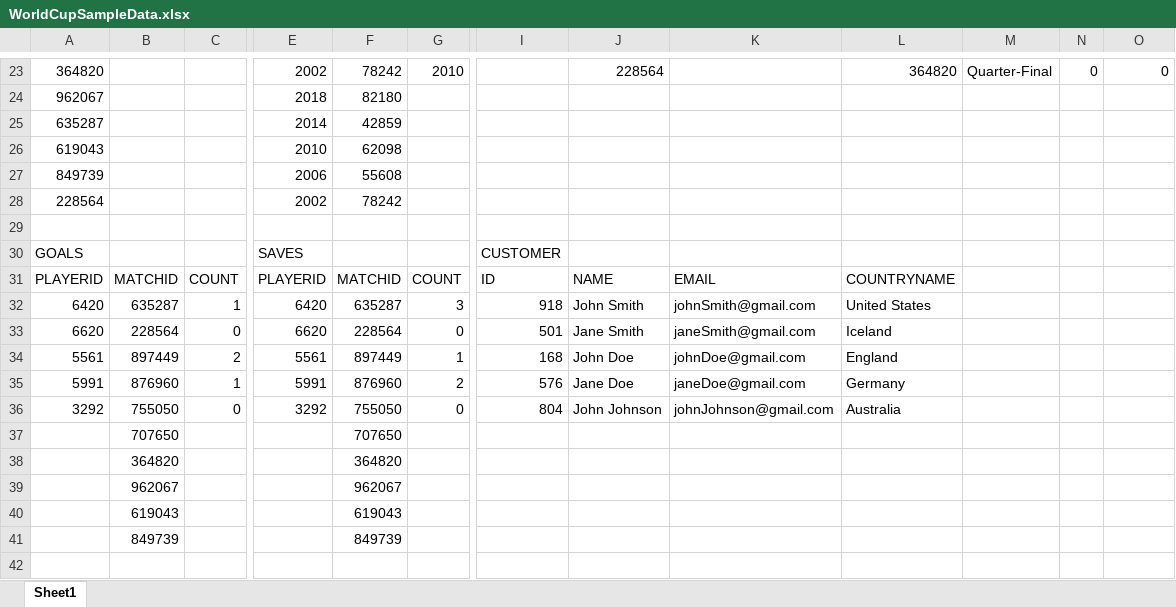
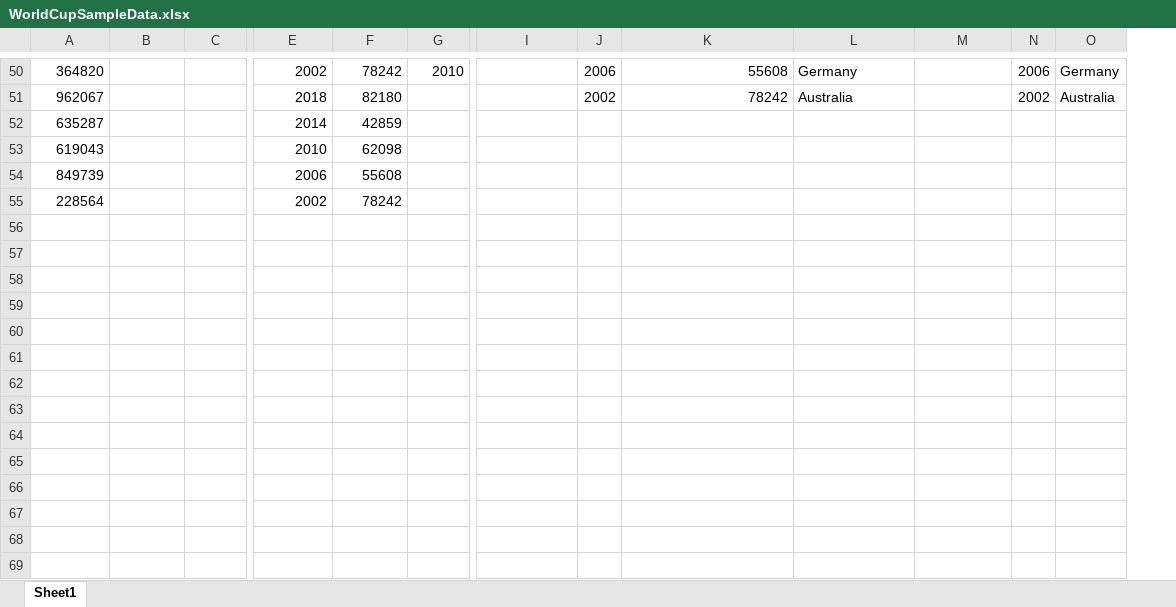
Before and after one commit to jesseClegg/WorldCupDataBaseSQL, an Excel workbook: WorldCupSampleData.xlsx, sheet Sheet1, drawn as a sheet; only a part is shown, gaps mark what is left out; values as stored, in another font and other column widths than the file's, no cell formats; removed rows and columns are numbered as before the commit, all else as after; rows hold the shown columns only; the diff covers the shown part only; the diff names each change by its address in the sheet, - before the commit and + after, or states it on an @@ line.

```diff
--- a/WorldCupSampleData.xlsx (sheet Sheet1)
+++ b/WorldCupSampleData.xlsx (sheet Sheet1)
-column I, empty
+column J, rows 50-51: 2006 | 2002
-I50: 228564
+I50: (empty)
-K50: (empty)
+K50: 55608
-L50: 364820
+L50: Germany
-M50: Quarter-Final
+M50: (empty)
-N50: 0
+N50: 2006
-O50: 0
+O50: Germany
-K51: (empty)
+K51: 78242
-L51: (empty)
+L51: Australia
-N51: (empty)
+N51: 2002
-O51: (empty)
+O51: Australia
-row 29: (empty)
-row 30: GOALS |  |  | SAVES |  |  | CUSTOMER
-row 31: PLAYERID | MATCHID | COUNT | PLAYERID | MATCHID | COUNT | ID | NAME | EMAIL | COUNTRYNAME
-row 32: 6420 | 635287 | 1 | 6420 | 635287 | 3 | 918 | John Smith | johnSmith@gmail.com | United States
-row 33: 6620 | 228564 | 0 | 6620 | 228564 | 0 | 501 | Jane Smith | janeSmith@gmail.com | Iceland
-row 34: 5561 | 897449 | 2 | 5561 | 897449 | 1 | 168 | John Doe | johnDoe@gmail.com | England
-row 35: 5991 | 876960 | 1 | 5991 | 876960 | 2 | 576 | Jane Doe | janeDoe@gmail.com | Germany
-row 36: 3292 | 755050 | 0 | 3292 | 755050 | 0 | 804 | John Johnson | johnJohnson@gmail.com | Australia
-row 37:  | 707650 |  |  | 707650
-row 38:  | 364820 |  |  | 364820
-row 39:  | 962067 |  |  | 962067
-row 40:  | 619043 |  |  | 619043
-row 41:  | 849739 |  |  | 849739
-row 42: (empty)
```
Also changed, not shown: 34 added rows, 20 removed rows and 81 edited cells elsewhere in this sheet, cell formats.
